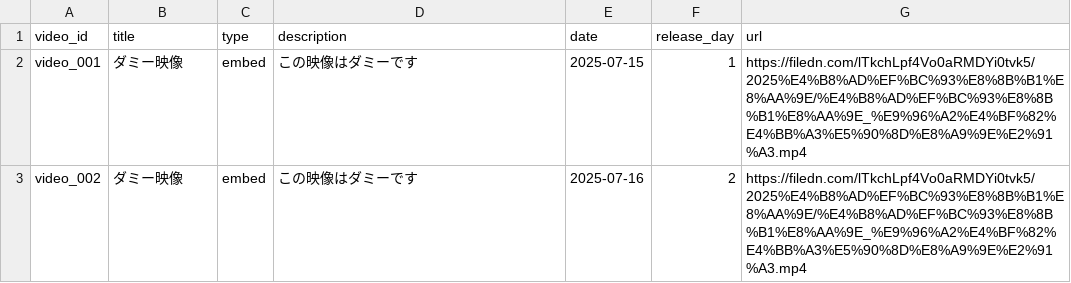
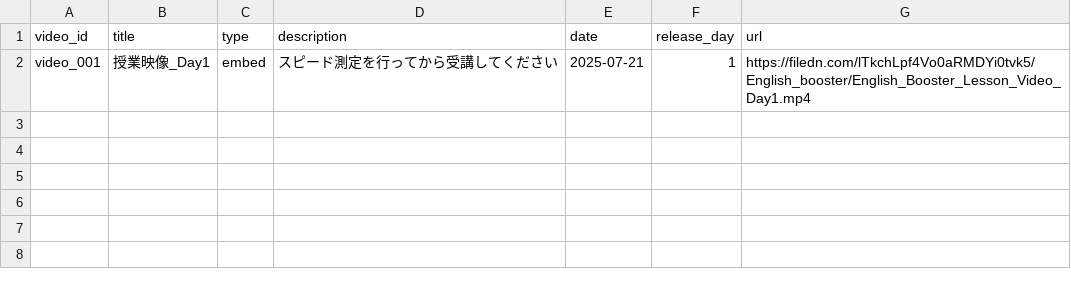
Before and after one commit to boost-ogawa/english-booster, a CSV file: videos.csv, drawn as a sheet.

Commit message:
Add video

```diff
--- a/videos.csv
+++ b/videos.csv
@@ -1,3 +1,2 @@
 video_id,title,type,description,date,release_day,url
-video_001,ダミー映像,embed,この映像はダミーです,2025-07-15,1,https://filedn.com/lTkchLpf4Vo0aRMDYi0tvk5/2025%E4%B8%AD%EF%BC%93%E8%8B%B1%E8%AA%9E/%E4%B8%AD%EF%BC%93%E8%8B%B1%E8%AA%9E_%E9%96%A2%E4%BF%82%E4%BB%A3%E5%90%8D%E8%A9%9E%E2%91%A3.mp4
-video_002,ダミー映像,embed,この映像はダミーです,2025-07-16,2,https://filedn.com/lTkchLpf4Vo0aRMDYi0tvk5/2025%E4%B8%AD%EF%BC%93%E8%8B%B1%E8%AA%9E/%E4%B8%AD%EF%BC%93%E8%8B%B1%E8%AA%9E_%E9%96%A2%E4%BF%82%E4%BB%A3%E5%90%8D%E8%A9%9E%E2%91%A3.mp4
+video_001,授業映像_Day1,embed,スピード測定を行ってから受講してください,2025-07-21,1,https://filedn.com/lTkchLpf4Vo0aRMDYi0tvk5/English_booster/English_Booster_Lesson_Video_Day1.mp4
```
